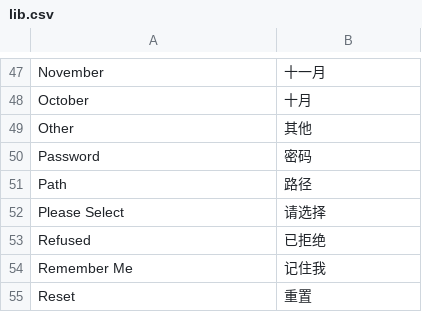
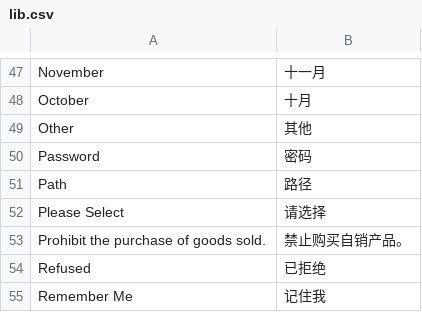
Before and after one commit to peachyang/py_website, a CSV file: app/i18n/zh-CN/lib.csv, drawn as a sheet; only a part is shown, gaps mark what is left out; the shorter side is filled out with more unchanged rows; the diff names each change by its address in the sheet, - before the commit and + after, or states it on an @@ line.

```diff
--- a/app/i18n/zh-CN/lib.csv
+++ b/app/i18n/zh-CN/lib.csv
+row 53: Prohibit the purchase of goods sold. | 禁止购买自销产品。
```
Also changed, not shown: 1 other file.
